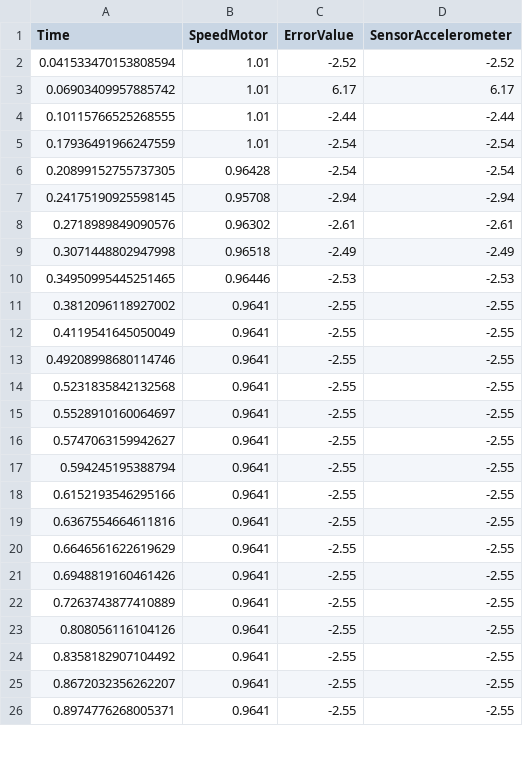
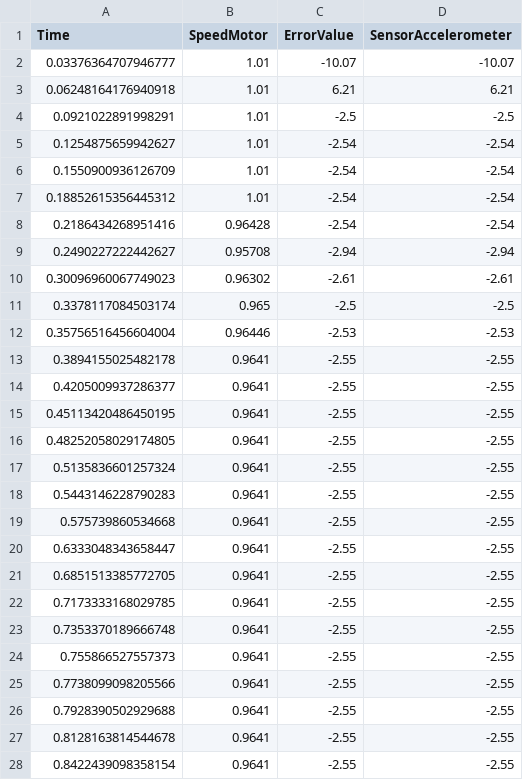
Before and after one commit to madeeryu/project_altino_webots, a CSV file: controllers/Fuzzy_Plot_Filter/data_simulasi.csv, drawn as a sheet; only a part is shown; the diff covers the shown part only.

Commit message:
modified by ahmad :   controllers/Fuzzy_Plot_Filter/data_simulasi.csv 	modified by ahmad :   controllers/Fuzzy_Plot_Filter/projek.ipynb 	modified by ahmad :   worlds/.project_acc_2.jpg 	modified by ahmad :   worlds/project_acc_2.wbt

```diff
--- a/controllers/Fuzzy_Plot_Filter/data_simulasi.csv
+++ b/controllers/Fuzzy_Plot_Filter/data_simulasi.csv
@@ -1,26 +1,28 @@
 Time,SpeedMotor,ErrorValue,SensorAccelerometer
-0.041533470153808594,1.01,-2.52,-2.52
-0.06903409957885742,1.01,6.17,6.17
-0.10115766525268555,1.01,-2.44,-2.44
-0.17936491966247559,1.01,-2.54,-2.54
-0.20899152755737305,0.96428,-2.54,-2.54
-0.24175190925598145,0.95708,-2.94,-2.94
-0.2718989849090576,0.96302,-2.61,-2.61
-0.3071448802947998,0.96518,-2.49,-2.49
-0.34950995445251465,0.96446,-2.53,-2.53
-0.3812096118927002,0.9641,-2.55,-2.55
-0.4119541645050049,0.9641,-2.55,-2.55
-0.49208998680114746,0.9641,-2.55,-2.55
-0.5231835842132568,0.9641,-2.55,-2.55
-0.5528910160064697,0.9641,-2.55,-2.55
-0.5747063159942627,0.9641,-2.55,-2.55
-0.594245195388794,0.9641,-2.55,-2.55
-0.6152193546295166,0.9641,-2.55,-2.55
-0.6367554664611816,0.9641,-2.55,-2.55
-0.6646561622619629,0.9641,-2.55,-2.55
-0.6948819160461426,0.9641,-2.55,-2.55
-0.7263743877410889,0.9641,-2.55,-2.55
-0.808056116104126,0.9641,-2.55,-2.55
-0.8358182907104492,0.9641,-2.55,-2.55
-0.8672032356262207,0.9641,-2.55,-2.55
-0.8974776268005371,0.9641,-2.55,-2.55
+0.03376364707946777,1.01,-10.07,-10.07
+0.06248164176940918,1.01,6.21,6.21
+0.0921022891998291,1.01,-2.5,-2.5
+0.1254875659942627,1.01,-2.54,-2.54
+0.1550900936126709,1.01,-2.54,-2.54
+0.18852615356445312,1.01,-2.54,-2.54
+0.2186434268951416,0.96428,-2.54,-2.54
+0.2490227222442627,0.95708,-2.94,-2.94
+0.30096960067749023,0.96302,-2.61,-2.61
+0.3378117084503174,0.965,-2.5,-2.5
+0.35756516456604004,0.96446,-2.53,-2.53
+0.3894155025482178,0.9641,-2.55,-2.55
+0.4205009937286377,0.9641,-2.55,-2.55
+0.45113420486450195,0.9641,-2.55,-2.55
+0.48252058029174805,0.9641,-2.55,-2.55
+0.5135836601257324,0.9641,-2.55,-2.55
+0.5443146228790283,0.9641,-2.55,-2.55
+0.575739860534668,0.9641,-2.55,-2.55
+0.6333048343658447,0.9641,-2.55,-2.55
+0.6851513385772705,0.9641,-2.55,-2.55
+0.7173333168029785,0.9641,-2.55,-2.55
+0.7353370189666748,0.9641,-2.55,-2.55
+0.755866527557373,0.9641,-2.55,-2.55
+0.7738099098205566,0.9641,-2.55,-2.55
+0.7928390502929688,0.9641,-2.55,-2.55
+0.8128163814544678,0.9641,-2.55,-2.55
+0.8422439098358154,0.9641,-2.55,-2.55
```
Also changed, not shown: 3 added rows and 32 edited cells elsewhere in this file, 3 other files.
